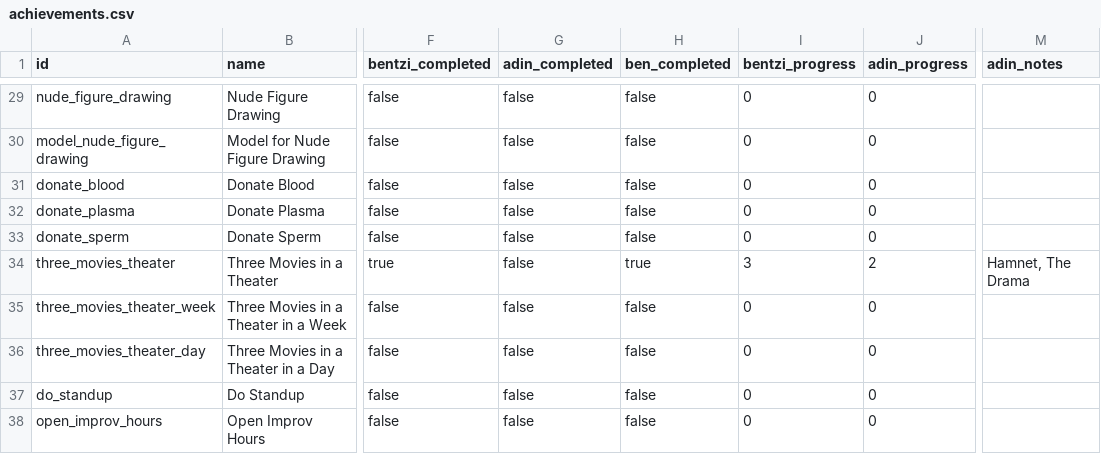
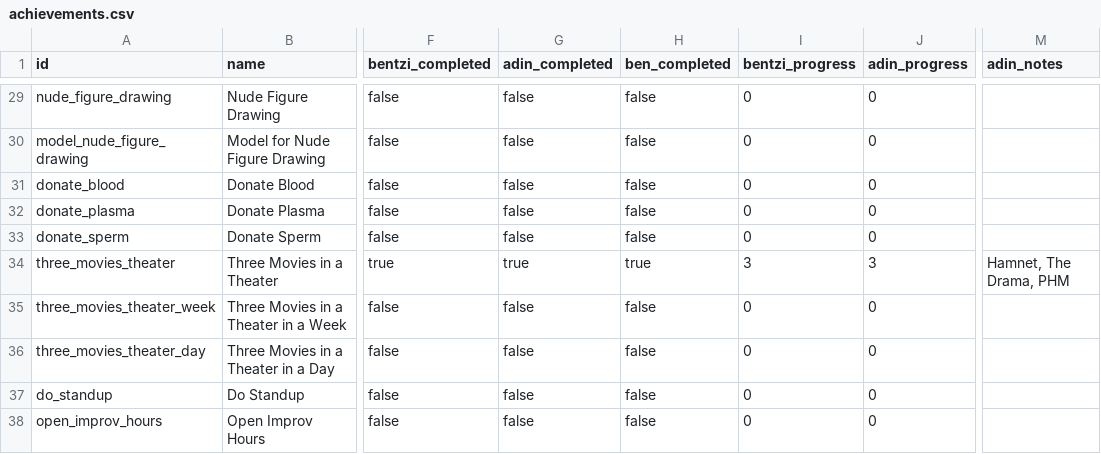
Before and after one commit to benpomeranz/benpomeranz.github.io, a CSV file: achievements/achievements.csv, drawn as a sheet; only a part is shown, gaps mark what is left out; the diff names each change by its address in the sheet, - before the commit and + after, or states it on an @@ line.

Commit message:
Update achievements data

```diff
--- a/achievements/achievements.csv
+++ b/achievements/achievements.csv
-G34 (adin_completed): false
+G34 (adin_completed): true
-J34 (adin_progress): 2
+J34 (adin_progress): 3
-M34 (adin_notes): Hamnet, The Drama
+M34 (adin_notes): Hamnet, The Drama, PHM
```
